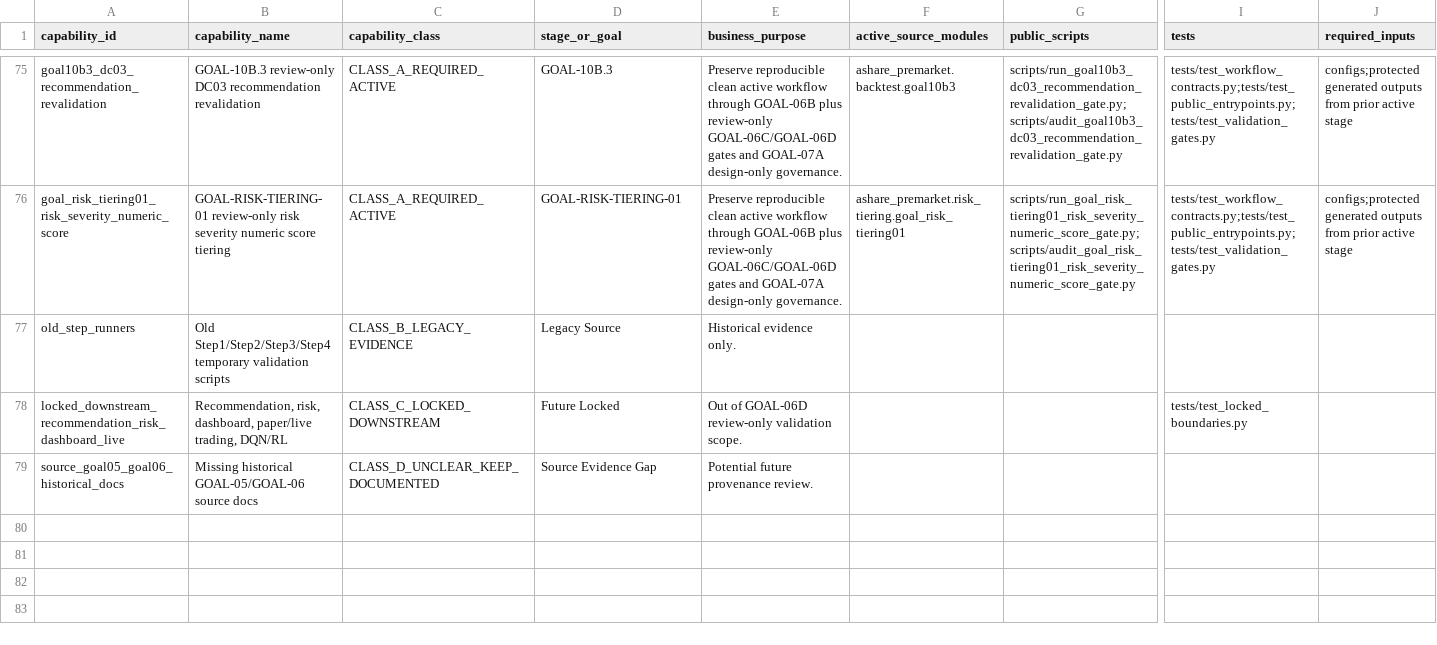
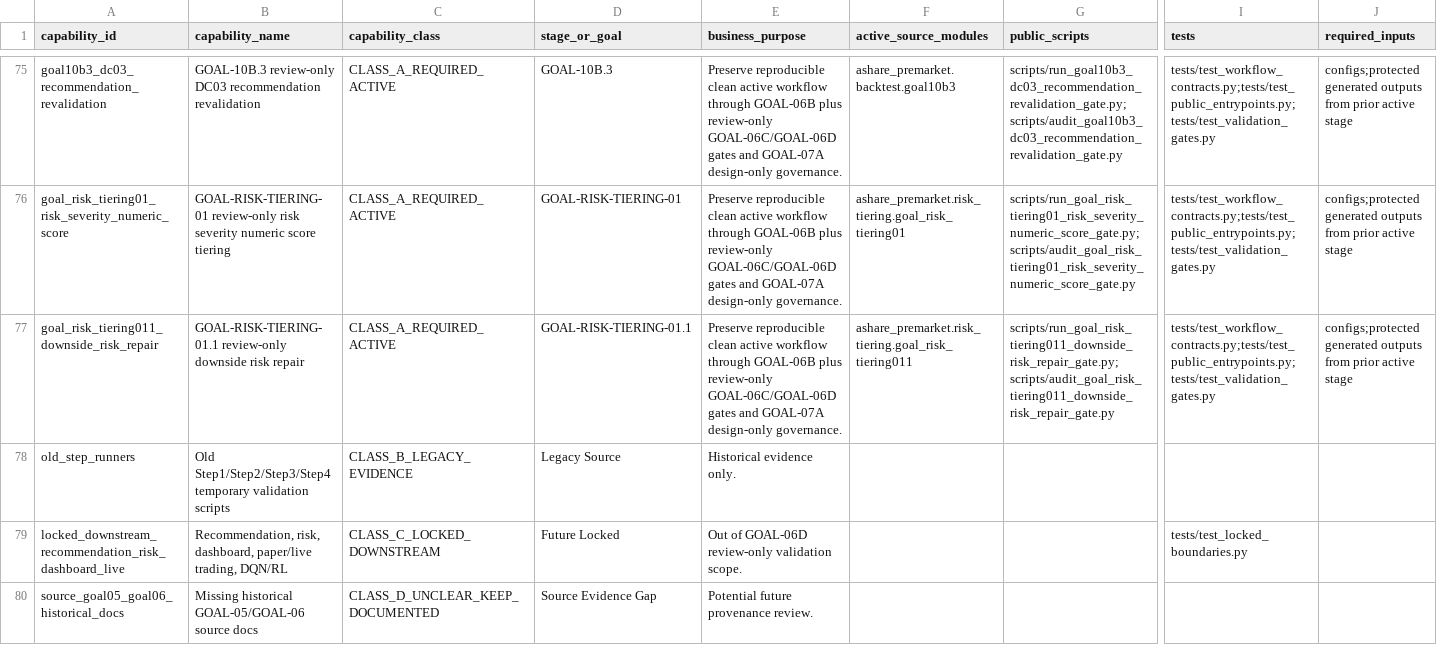
Before and after one commit to RyanLu0203/A_share_premarket_core, a CSV file: outputs/audits/classified_capability_catalog_through_goal06b.csv, drawn as a sheet; only a part is shown, gaps mark what is left out; rows hold the shown columns only; the diff names each change by its address in the sheet, - before the commit and + after, or states it on an @@ line.

```diff
--- a/outputs/audits/classified_capability_catalog_through_goal06b.csv
+++ b/outputs/audits/classified_capability_catalog_through_goal06b.csv
+row 77: goal_risk_tiering011_downside_risk_repair | GOAL-RISK-TIERING-01.1 review-only downside risk repair | CLASS_A_REQUIRED_ACTIVE | GOAL-RISK-TIERING-01.1 | Preserve reproducible clean active workflow through GOAL-06B plus review-only GOAL-06C/GOAL-06D gates and GOAL-07A design-only governance. | ashare_premarket.risk_tiering.goal_risk_tiering011 | scripts/run_goal_risk_tiering011_downside_risk_repair_gate.py;scripts/audit_goal_risk_tiering011_downside_risk_repair_gate.py | tests/test_workflow_contracts.py;tests/test_public_entrypoints.py;tests/test_validation_gates.py | configs;protected generated outputs from prior active stage
```
Also changed, not shown: configs/project/workflow_status.csv, outputs/audits/adapter_audit_matrix.csv, 50 other files.
